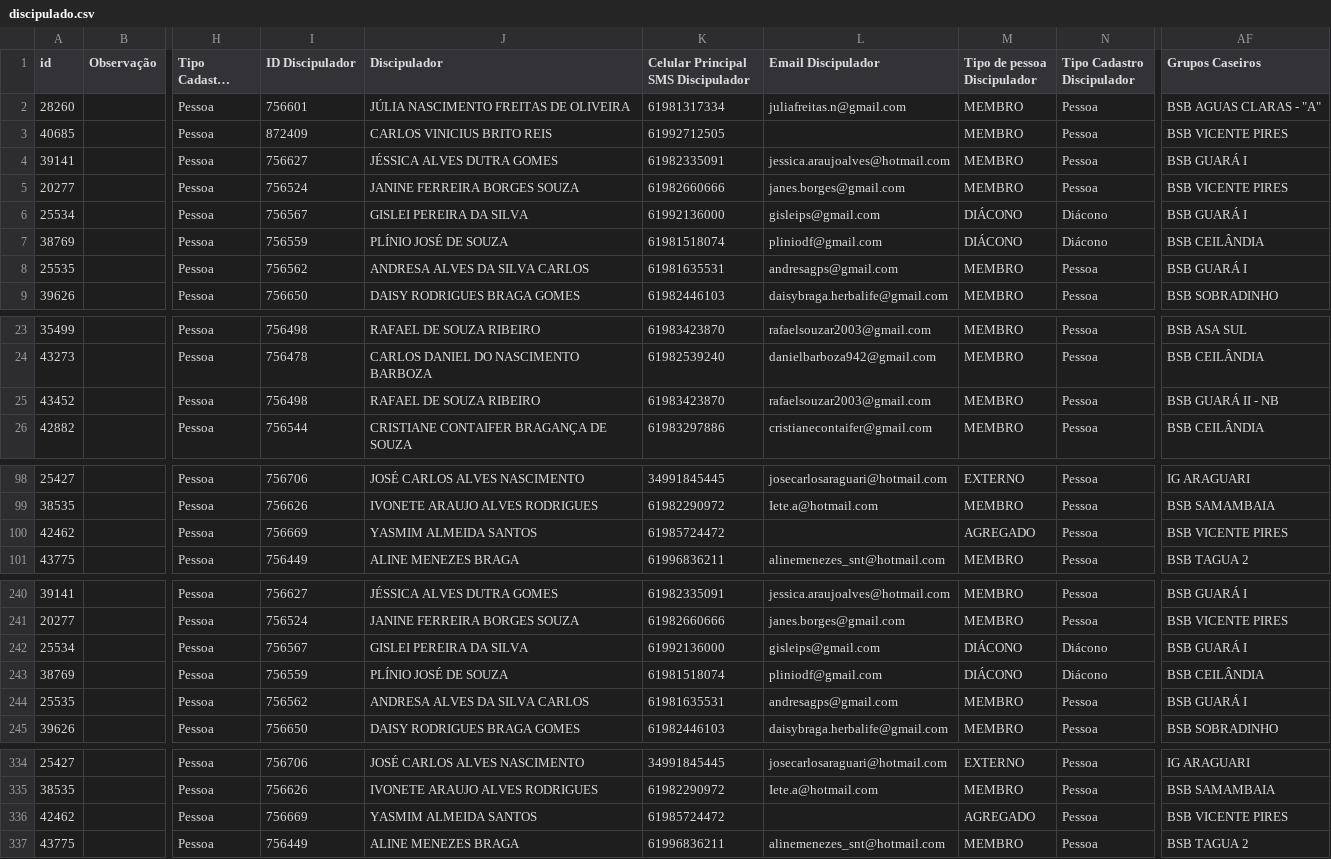
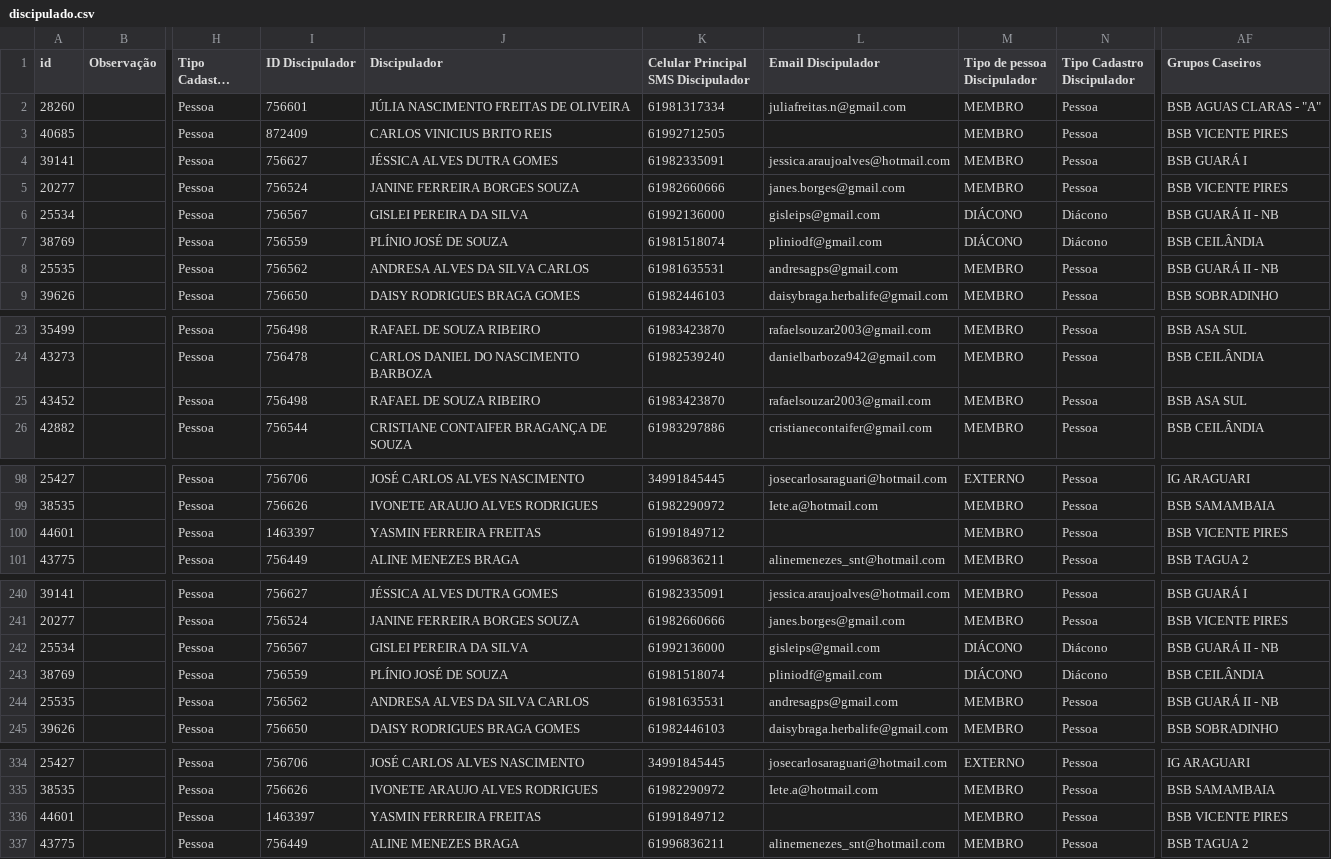
Before and after one commit to diegofroliveira/bsb_church, a CSV file: dados_exportados/discipulado.csv, drawn as a sheet; only a part is shown, gaps mark what is left out; long unchanged cells end in …; the diff covers the shown part only; the diff names each change by its address in the sheet, - before the commit and + after, or states it on an @@ line.

```diff
--- a/dados_exportados/discipulado.csv
+++ b/dados_exportados/discipulado.csv
-AF6 (Grupos Caseiros): BSB GUARÁ I
+AF6 (Grupos Caseiros): BSB GUARÁ II - NB
-AF8 (Grupos Caseiros): BSB GUARÁ I
+AF8 (Grupos Caseiros): BSB GUARÁ II - NB
-AF25 (Grupos Caseiros): BSB GUARÁ II - NB
+AF25 (Grupos Caseiros): BSB ASA SUL
-A100 (id): 42462
+A100 (id): 44601
-I100 (ID Discipulador): 756669
+I100 (ID Discipulador): 1463397
-J100 (Discipulador): YASMIM ALMEIDA SANTOS
+J100 (Discipulador): YASMIN FERREIRA FREITAS
-K100: 61985724472
+K100: 61991849712
-M100 (Tipo de pessoa Discipulador): AGREGADO
+M100 (Tipo de pessoa Discipulador): MEMBRO
-AF242 (Grupos Caseiros): BSB GUARÁ I
+AF242 (Grupos Caseiros): BSB GUARÁ II - NB
-AF244 (Grupos Caseiros): BSB GUARÁ I
+AF244 (Grupos Caseiros): BSB GUARÁ II - NB
-A336 (id): 42462
+A336 (id): 44601
-I336 (ID Discipulador): 756669
+I336 (ID Discipulador): 1463397
-J336 (Discipulador): YASMIM ALMEIDA SANTOS
+J336 (Discipulador): YASMIN FERREIRA FREITAS
-K336: 61985724472
+K336: 61991849712
-M336 (Tipo de pessoa Discipulador): AGREGADO
+M336 (Tipo de pessoa Discipulador): MEMBRO
```
Also changed, not shown: 9 edited cells elsewhere in this file, dados_exportados/celulas.csv, dados_exportados/membros.csv, 22 other files.
